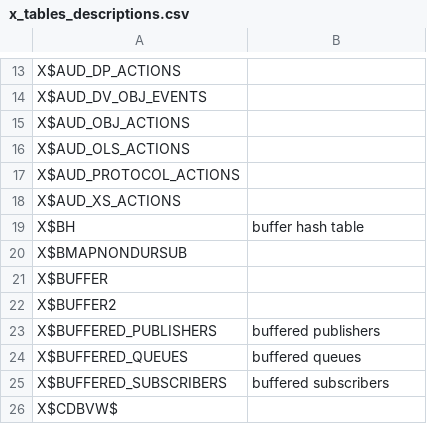
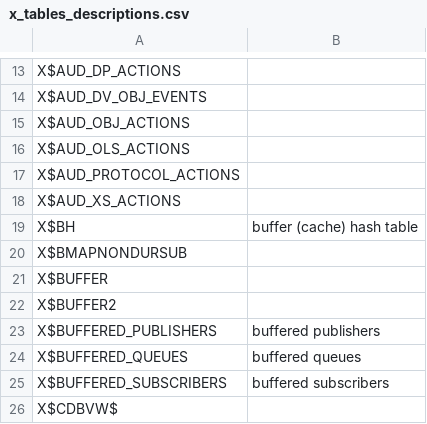
Before and after one commit to skoehler-soocs/ora_db_func_anno, a CSV file: x_tables_descriptions.csv, drawn as a sheet; only a part is shown, gaps mark what is left out.

```diff
--- a/x_tables_descriptions.csv
+++ b/x_tables_descriptions.csv
@@ -18,3 +18,3 @@ X$AUD_PROTOCOL_ACTIONS|
 X$AUD_XS_ACTIONS|
-X$BH|buffer hash table
+X$BH|buffer (cache) hash table
 X$BMAPNONDURSUB|
```
Also changed, not shown: functions.csv.
